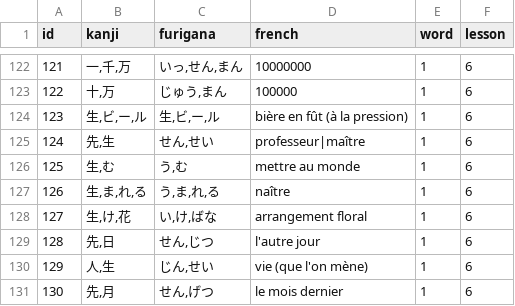
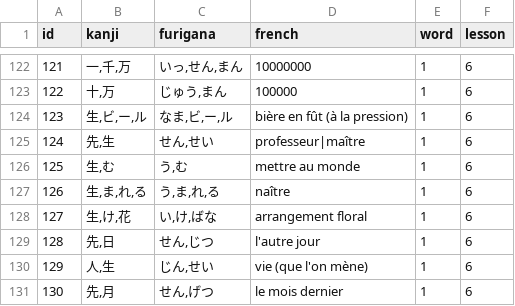
Before and after one commit to LaurenceMarcotte/KanjiCards, a CSV file: media/corpus.csv, drawn as a sheet; only a part is shown, gaps mark what is left out.

Commit message:
correct typo in kana of bière en fût

```diff
--- a/media/corpus.csv
+++ b/media/corpus.csv
@@ -123,3 +123,3 @@
 122;十,万;じゅう,まん;100000;1;6
-123;生,ビ,ー,ル;生,ビ,ー,ル;bière en fût (à la pression);1;6
+123;生,ビ,ー,ル;なま,ビ,ー,ル;bière en fût (à la pression);1;6
 124;先,生;せん,せい;professeur|maître;1;6
```
